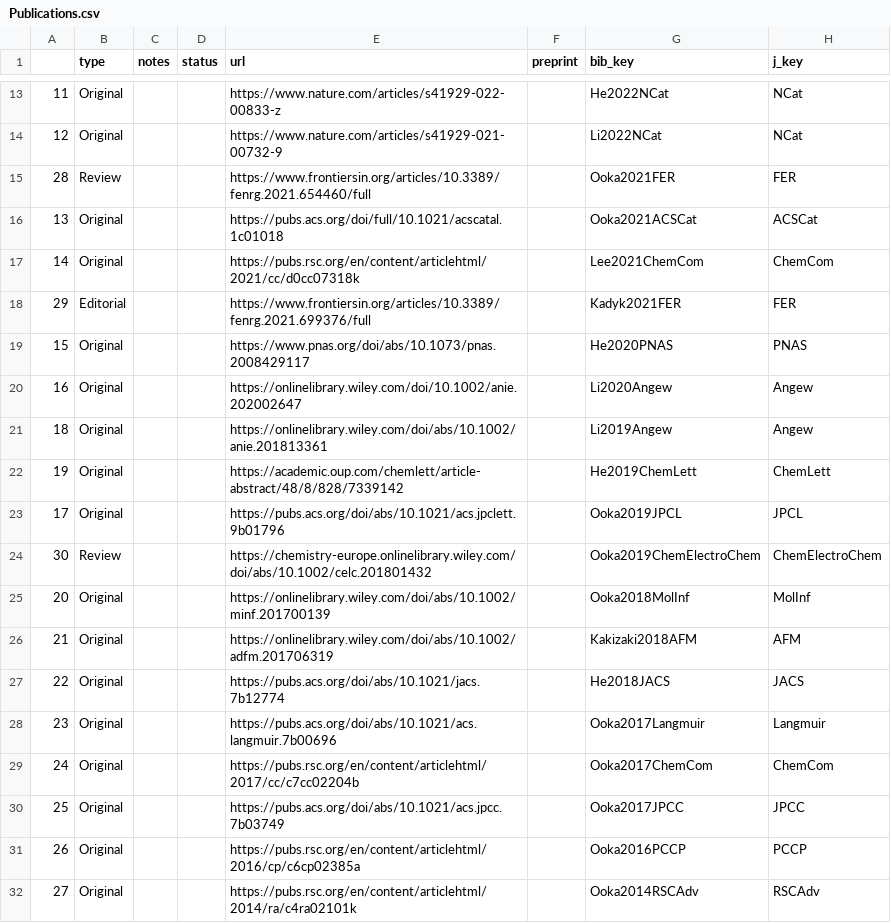
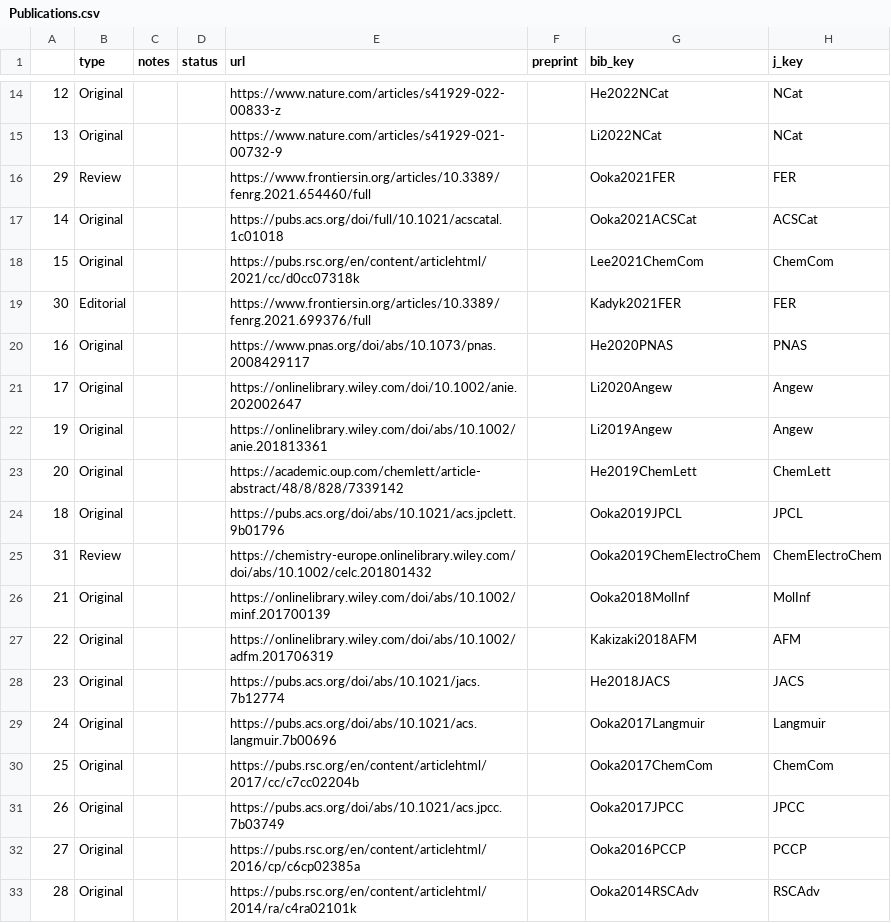
Before and after one commit to HideshiOoka/Homepage, a CSV file: achievements/Publications.csv, drawn as a sheet; only a part is shown, gaps mark what is left out; addresses are those after the commit; the diff covers the shown part only; the diff names each change by its address in the sheet, - before the commit and + after, or states it on an @@ line.

Commit message:
added BBB to publication list

```diff
--- a/achievements/Publications.csv
+++ b/achievements/Publications.csv
-A14: 11
+A14: 12
-A15: 12
+A15: 13
-A16: 28
+A16: 29
-A17: 13
+A17: 14
-A18: 14
+A18: 15
-A19: 29
+A19: 30
-A20: 15
+A20: 16
-A21: 16
+A21: 17
-A22: 18
+A22: 19
-A23: 19
+A23: 20
-A24: 17
+A24: 18
-A25: 30
+A25: 31
-A26: 20
+A26: 21
-A27: 21
+A27: 22
-A28: 22
+A28: 23
-A29: 23
+A29: 24
-A30: 24
+A30: 25
-A31: 25
+A31: 26
-A32: 26
+A32: 27
-A33: 27
+A33: 28
```
Also changed, not shown: 1 added row and 31 edited cells elsewhere in this file, 4 other files.
